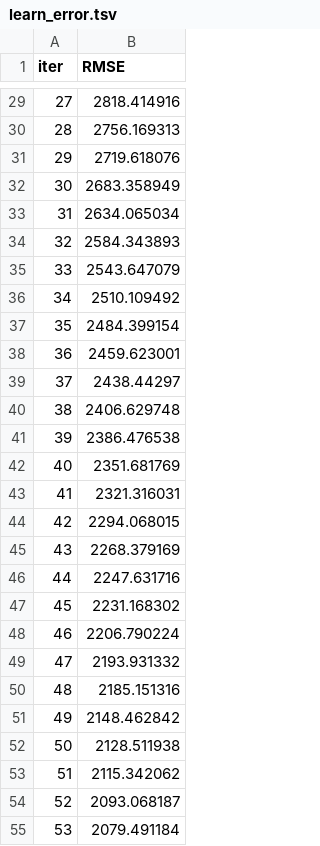
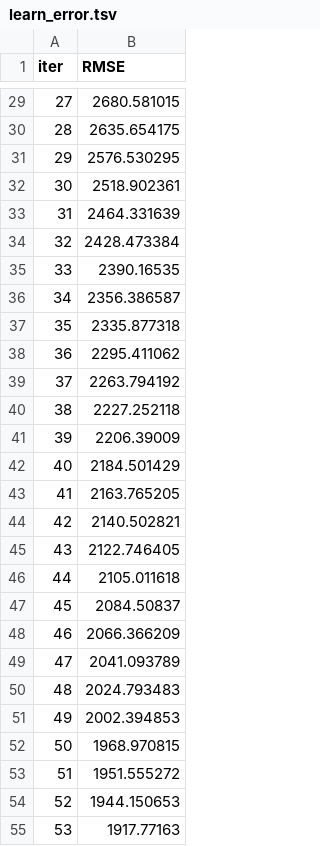
Before and after one commit to pogodaa/tretiy_intensiv, a TSV file: catboost_info/learn_error.tsv, drawn as a sheet; only a part is shown, gaps mark what is left out; the diff covers the shown part only.

```diff
--- a/catboost_info/learn_error.tsv
+++ b/catboost_info/learn_error.tsv
@@ -29,27 +29,27 @@ iter	RMSE
-27	2818.414916
-28	2756.169313
-29	2719.618076
-30	2683.358949
-31	2634.065034
-32	2584.343893
-33	2543.647079
-34	2510.109492
-35	2484.399154
-36	2459.623001
-37	2438.44297
-38	2406.629748
-39	2386.476538
-40	2351.681769
-41	2321.316031
-42	2294.068015
-43	2268.379169
-44	2247.631716
-45	2231.168302
-46	2206.790224
-47	2193.931332
-48	2185.151316
-49	2148.462842
-50	2128.511938
-51	2115.342062
-52	2093.068187
-53	2079.491184
+27	2680.581015
+28	2635.654175
+29	2576.530295
+30	2518.902361
+31	2464.331639
+32	2428.473384
+33	2390.16535
+34	2356.386587
+35	2335.877318
+36	2295.411062
+37	2263.794192
+38	2227.252118
+39	2206.39009
+40	2184.501429
+41	2163.765205
+42	2140.502821
+43	2122.746405
+44	2105.011618
+45	2084.50837
+46	2066.366209
+47	2041.093789
+48	2024.793483
+49	2002.394853
+50	1968.970815
+51	1951.555272
+52	1944.150653
+53	1917.77163
```
Also changed, not shown: 73 edited cells elsewhere in this file, catboost_info/time_left.tsv, 3 other files.
